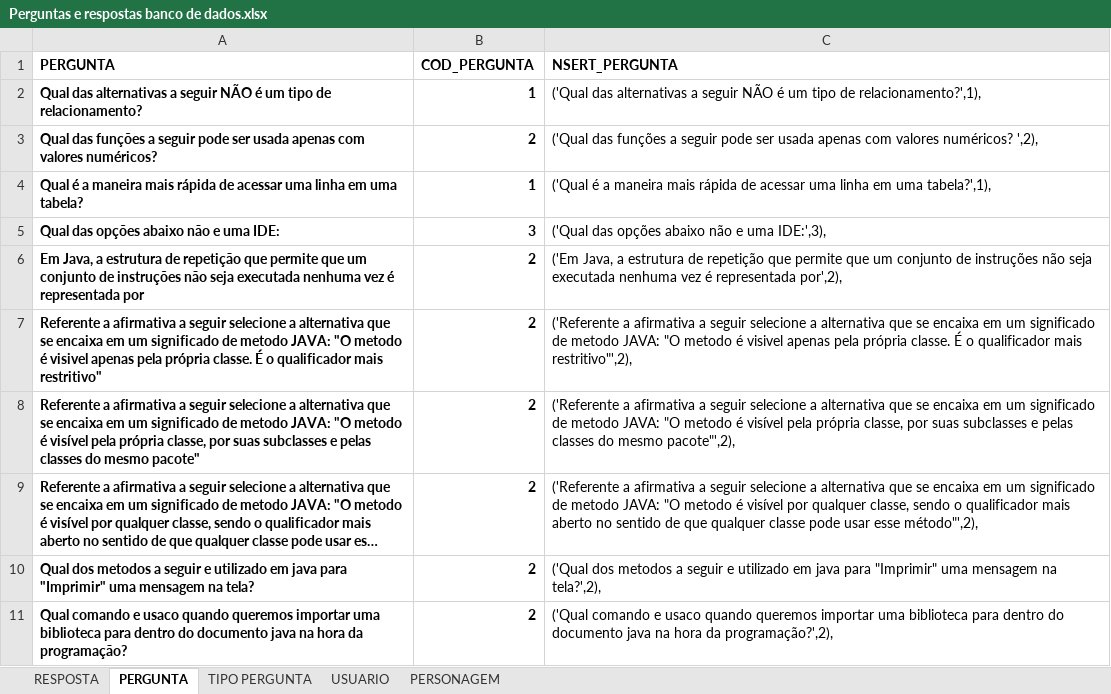
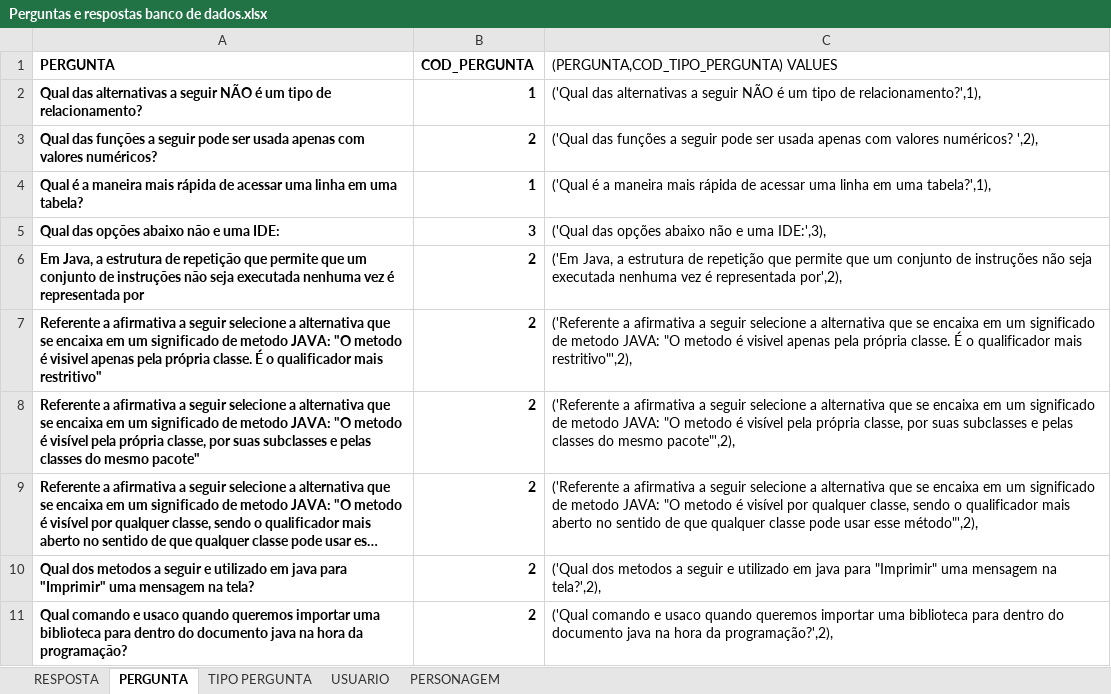
Before and after one commit to PROJETO-DYK/documentacao, an Excel workbook: Perguntas e respostas banco de dados.xlsx, sheet PERGUNTA, drawn as a sheet; long unchanged cells end in …; values as stored, in another font and other column widths than the file's, no borders; conditional formats not drawn; the diff names each change by its address in the sheet, - before the commit and + after, or states it on an @@ line.

Commit message:
Update Perguntas e respostas banco de dados.xlsx

```diff
--- a/Perguntas e respostas banco de dados.xlsx (sheet PERGUNTA)
+++ b/Perguntas e respostas banco de dados.xlsx (sheet PERGUNTA)
-C1: NSERT_PERGUNTA
+C1: (PERGUNTA,COD_TIPO_PERGUNTA) VALUES
-C1 bold: on
+C1 bold: off
```
Also changed, not shown: sheet USUARIO, sheet RESPOSTA, sheet TIPO PERGUNTA, formulas that keep their value.
